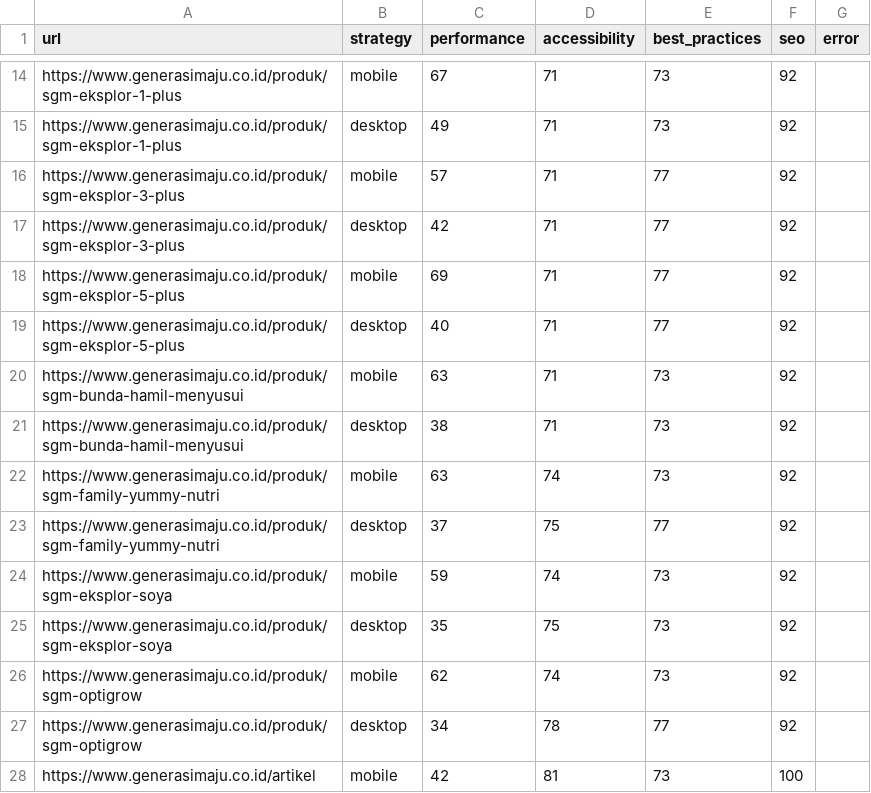
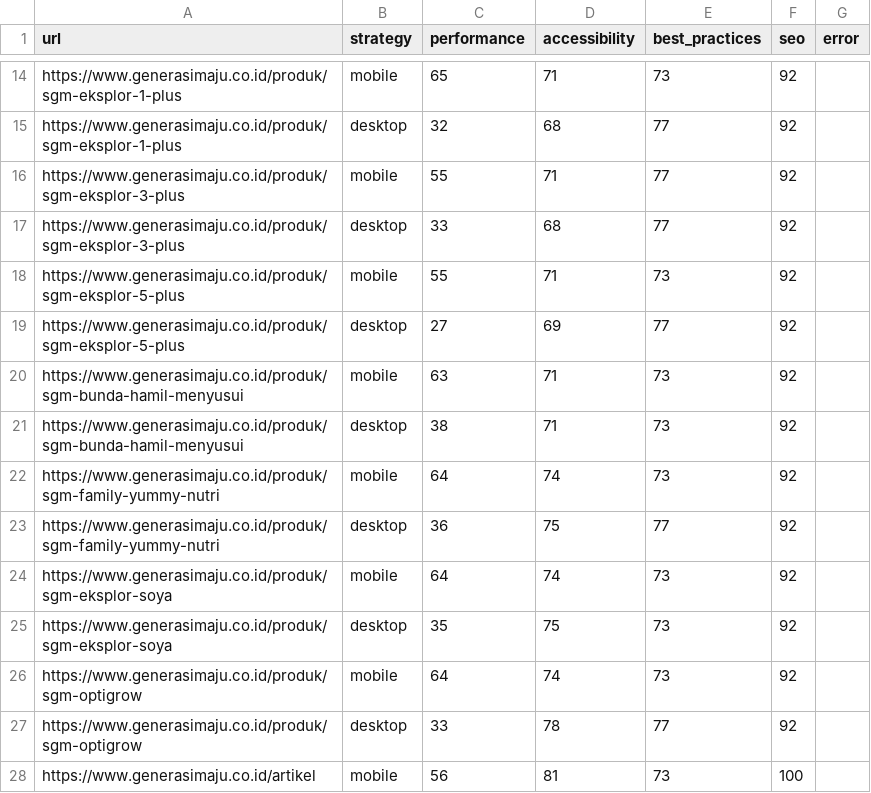
Before and after one commit to maazway/pagespeed-monitor-sgm, a CSV file: psi_results.csv, drawn as a sheet; only a part is shown, gaps mark what is left out; the diff covers the shown part only; the diff names each change by its address in the sheet, - before the commit and + after, or states it on an @@ line.

```diff
--- a/psi_results.csv
+++ b/psi_results.csv
-C14 (performance): 67
+C14 (performance): 65
-C15 (performance): 49
+C15 (performance): 32
-D15 (accessibility): 71
+D15 (accessibility): 68
-E15 (best_practices): 73
+E15 (best_practices): 77
-C16 (performance): 57
+C16 (performance): 55
-C17 (performance): 42
+C17 (performance): 33
-D17 (accessibility): 71
+D17 (accessibility): 68
-C18 (performance): 69
+C18 (performance): 55
-E18 (best_practices): 77
+E18 (best_practices): 73
-C19 (performance): 40
+C19 (performance): 27
-D19 (accessibility): 71
+D19 (accessibility): 69
-C22 (performance): 63
+C22 (performance): 64
-C23 (performance): 37
+C23 (performance): 36
-C24 (performance): 59
+C24 (performance): 64
-C26 (performance): 62
+C26 (performance): 64
-C27 (performance): 34
+C27 (performance): 33
-C28 (performance): 42
+C28 (performance): 56
```
Also changed, not shown: 2 added rows, 2 removed rows and 33 edited cells elsewhere in this file, 4 other files.
